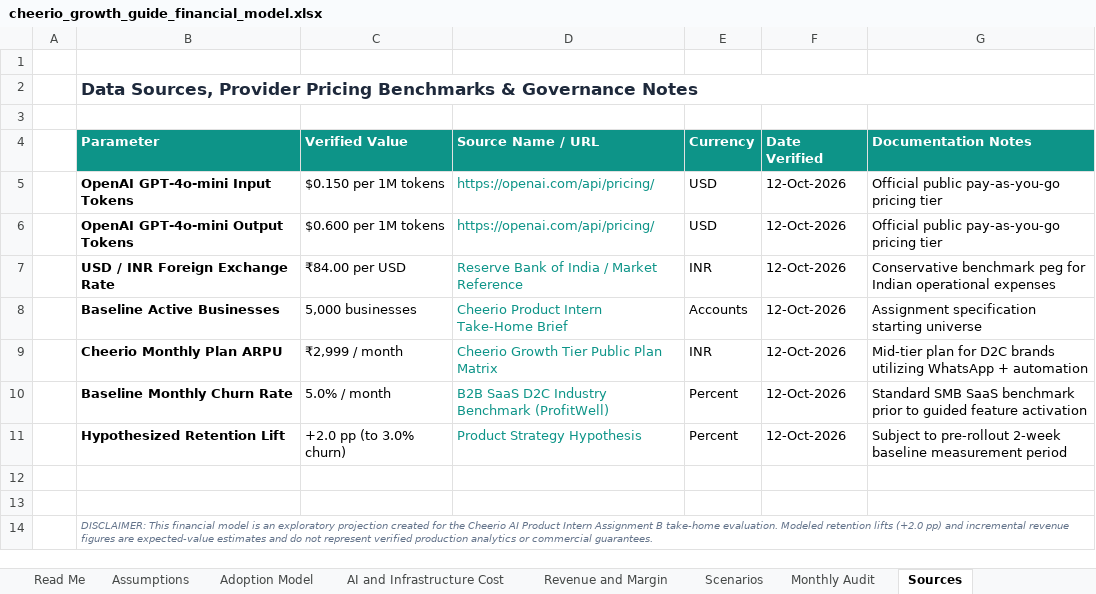
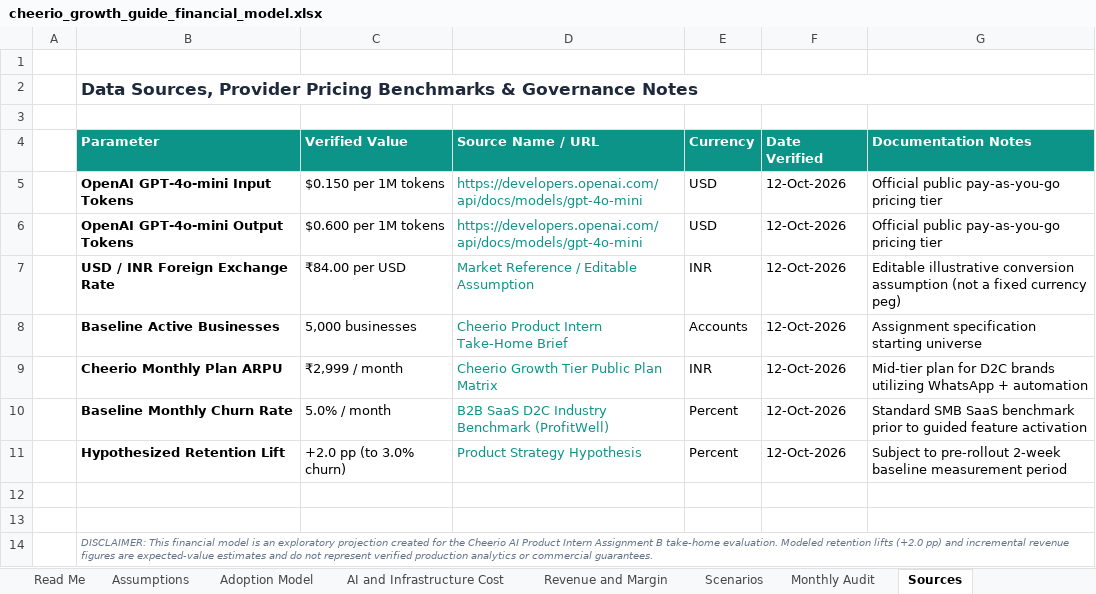
Before and after one commit to SamarthKapdi/growth-guide-saas, an Excel workbook: submission/cheerio_growth_guide_financial_model.xlsx, sheet Sources, drawn as a sheet; values as stored, in another font and other column widths than the file's, no borders; the diff names each change by its address in the sheet, - before the commit and + after, or states it on an @@ line.

```diff
--- a/submission/cheerio_growth_guide_financial_model.xlsx (sheet Sources)
+++ b/submission/cheerio_growth_guide_financial_model.xlsx (sheet Sources)
-D5:D6 (Source Name / URL): https://openai.com/api/pricing/
+D5:D6 (Source Name / URL): https://developers.openai.com/api/docs/models/gpt-4o-mini
-D7 (Source Name / URL): Reserve Bank of India / Market Reference
+D7 (Source Name / URL): Market Reference / Editable Assumption
-G7 (Documentation Notes): Conservative benchmark peg for Indian operational expenses
+G7 (Documentation Notes): Editable illustrative conversion assumption (not a fixed currency peg)
```
Also changed, not shown: sheet Revenue and Margin, sheet Monthly Audit, sheet Scenarios, sheet Assumptions, 8 other files.
